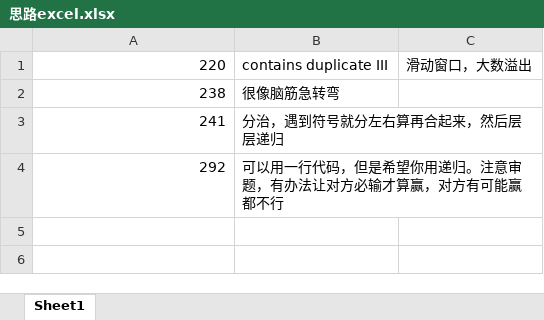
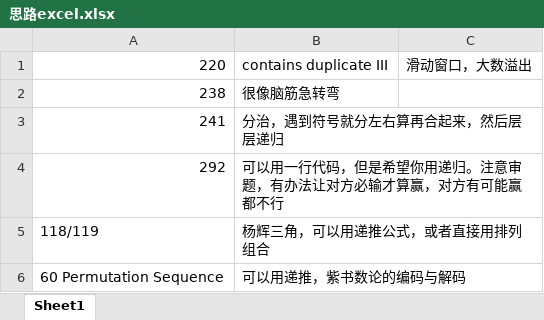
Before and after one commit to wtfenfenmiao/leetcode, an Excel workbook: 思路excel.xlsx, sheet Sheet1, drawn as a sheet; values as stored, in another font and other column widths than the file's, no borders; the diff names each change by its address in the sheet, - before the commit and + after, or states it on an @@ line.

```diff
--- a/思路excel.xlsx (sheet Sheet1)
+++ b/思路excel.xlsx (sheet Sheet1)
+row 5: 118/119 | 杨辉三角，可以用递推公式，或者直接用排列组合
+row 6: 60 Permutation Sequence | 可以用递推，紫书数论的编码与解码
```
Also changed, not shown: 3 other files.
